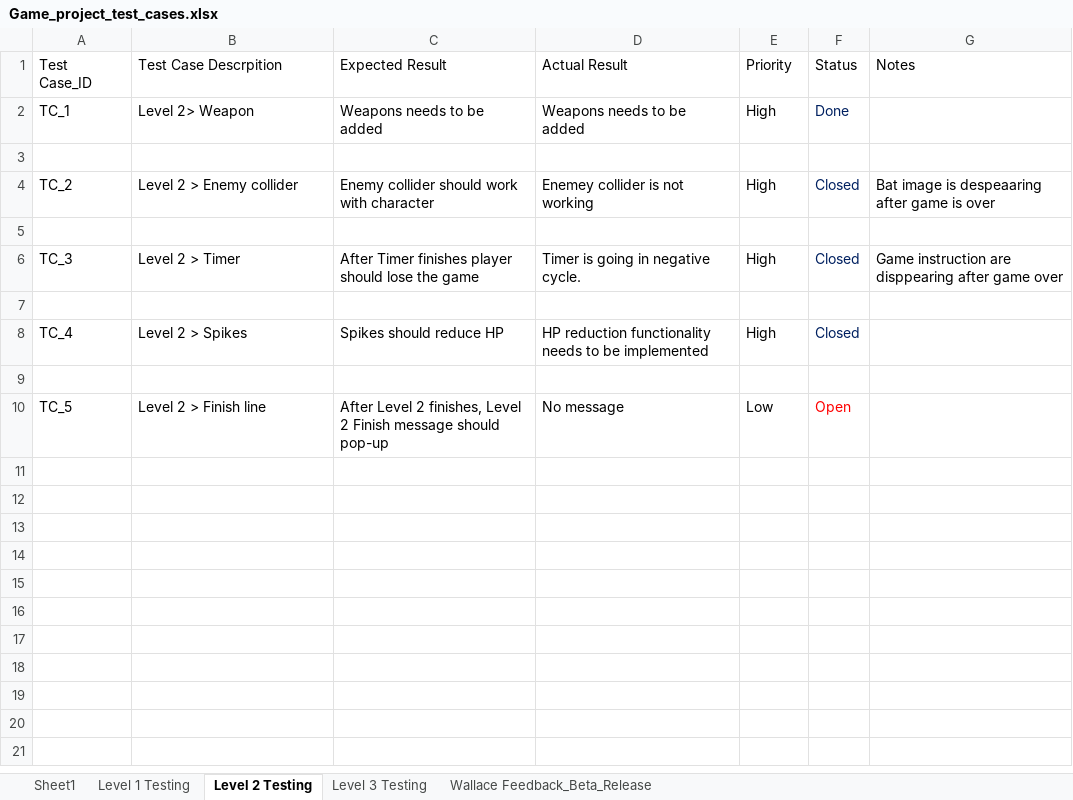
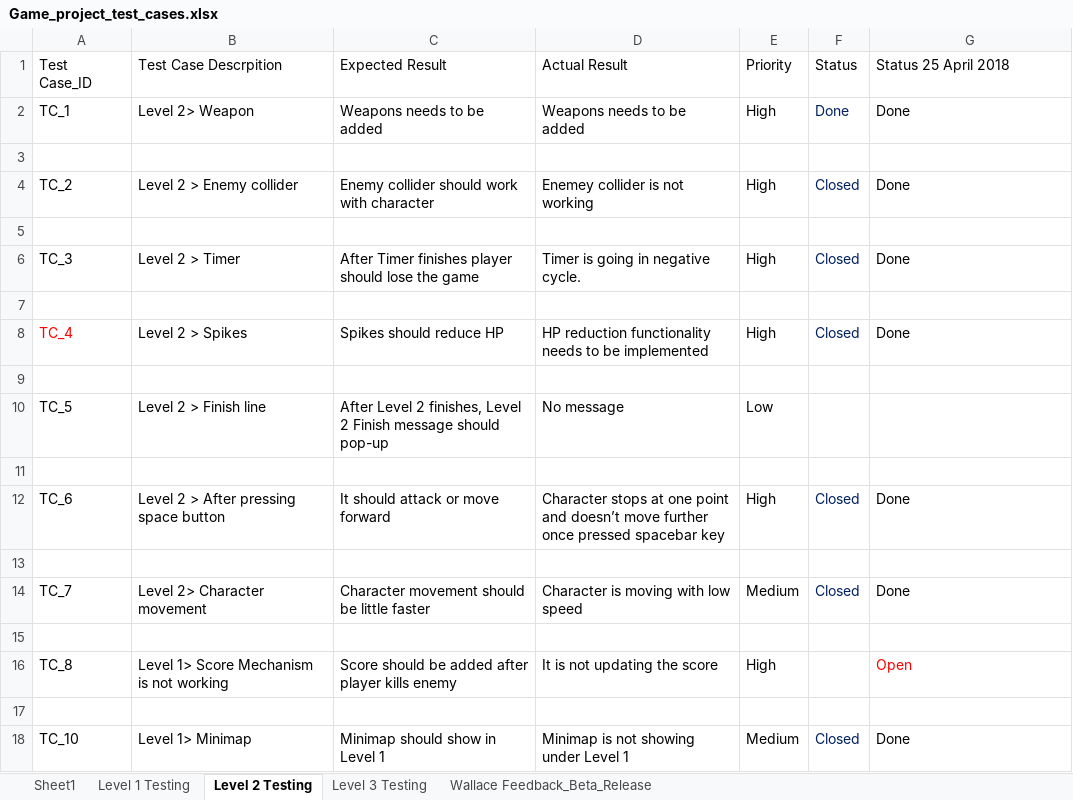
Before and after one commit to harshilme2/Game-Project, an Excel workbook: Documents/Game_project_test_cases.xlsx, sheet Level 2 Testing, drawn as a sheet; values as stored, in another font and other column widths than the file's, no borders; the diff names each change by its address in the sheet, - before the commit and + after, or states it on an @@ line.

Commit message:
Final_test
Final_test

```diff
--- a/Documents/Game_project_test_cases.xlsx (sheet Level 2 Testing)
+++ b/Documents/Game_project_test_cases.xlsx (sheet Level 2 Testing)
-G1: Notes
+G1: Status 25 April 2018
-G2: (empty)
+G2: Done
-G4: Bat image is despeaaring after game is over
+G4: Done
-G6: Game instruction are disppearing after game over
+G6: Done
-A8 text colour: black
+A8 text colour: #FF0000
-G8: (empty)
+G8: Done
-F10: Open
+F10: (empty)
+row 11: (empty)
+row 12: TC_6 | Level 2 > After pressing space button | It should attack or move forward | Character stops at one point and doesn’t move further once pressed spacebar key | High | Closed | Done
+row 13: (empty)
+row 14: TC_7 | Level 2> Character movement | Character movement should be little faster | Character is moving with low speed | Medium | Closed | Done
+row 15: (empty)
+row 16: TC_8 | Level 1> Score Mechanism is not working | Score should be added after player kills enemy | It is not updating the score | High |  | Open
+row 17: (empty)
+row 18: TC_10 | Level 1> Minimap | Minimap should show in Level 1 | Minimap is not showing under Level 1 | Medium | Closed | Done
```
Also changed, not shown: sheet Level 1 Testing, sheet Level 3 Testing, 4 other files.
